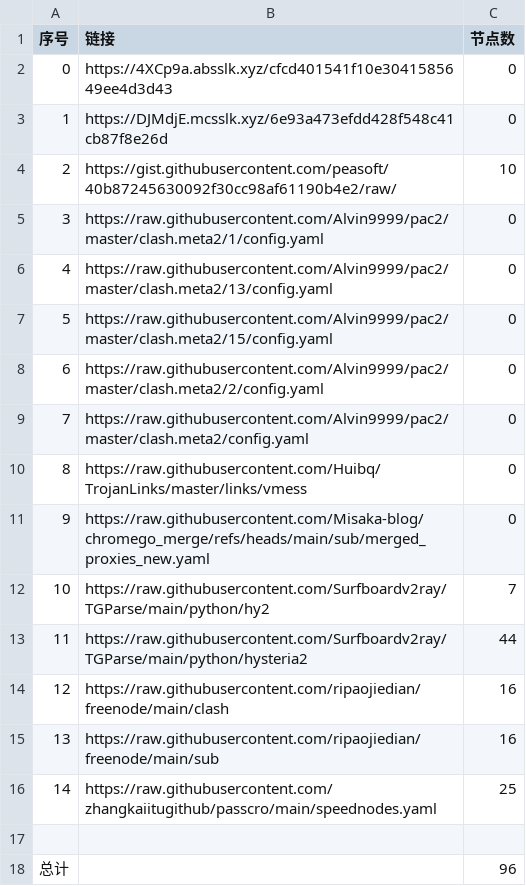
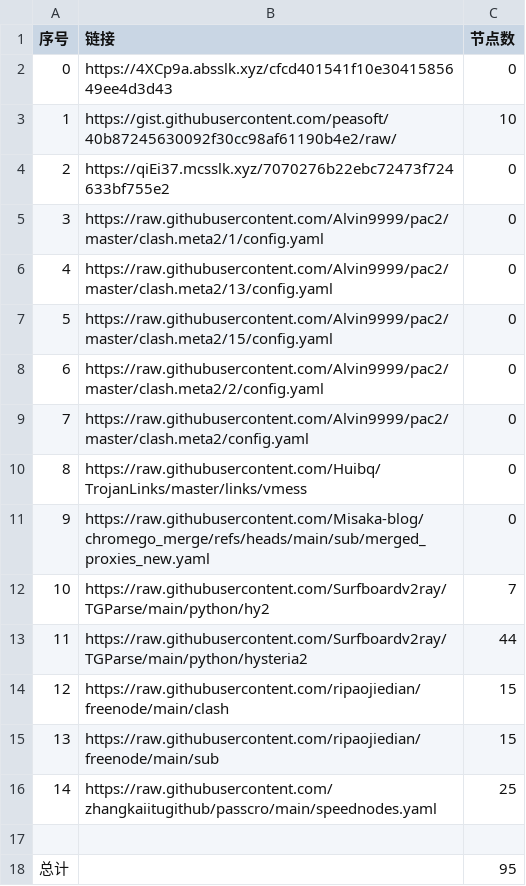
Before and after one commit to gm1008666/NoMoreWalls, a CSV file: list_result.csv, drawn as a sheet.

```diff
--- a/list_result.csv
+++ b/list_result.csv
@@ -2,4 +2,4 @@
 0,https://4XCp9a.absslk.xyz/cfcd401541f10e3041585649ee4d3d43,0
-1,https://DJMdjE.mcsslk.xyz/6e93a473efdd428f548c41cb87f8e26d,0
-2,https://gist.githubusercontent.com/peasoft/40b87245630092f30cc98af61190b4e2/raw/,10
+1,https://gist.githubusercontent.com/peasoft/40b87245630092f30cc98af61190b4e2/raw/,10
+2,https://qiEi37.mcsslk.xyz/7070276b22ebc72473f724633bf755e2,0
 3,https://raw.githubusercontent.com/Alvin9999/pac2/master/clash.meta2/1/config.yaml,0
@@ -13,6 +13,6 @@
 11,https://raw.githubusercontent.com/Surfboardv2ray/TGParse/main/python/hysteria2,44
-12,https://raw.githubusercontent.com/ripaojiedian/freenode/main/clash,16
-13,https://raw.githubusercontent.com/ripaojiedian/freenode/main/sub,16
+12,https://raw.githubusercontent.com/ripaojiedian/freenode/main/clash,15
+13,https://raw.githubusercontent.com/ripaojiedian/freenode/main/sub,15
 14,https://raw.githubusercontent.com/zhangkaiitugithub/passcro/main/speednodes.yaml,25
 
-总计,,96
+总计,,95
```
Also changed, not shown: 17 other files.
